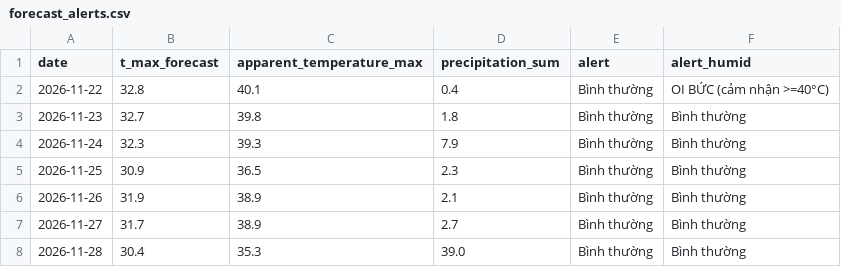
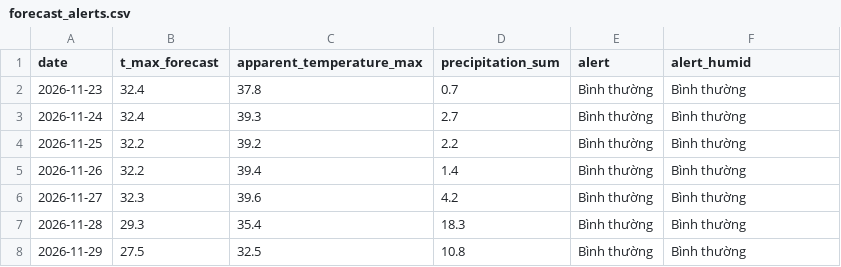
Before and after one commit to huy-nguyen2812/weather-d45, a CSV file: data/forecast_alerts.csv, drawn as a sheet.

```diff
--- a/data/forecast_alerts.csv
+++ b/data/forecast_alerts.csv
@@ -1,8 +1,8 @@
 date,t_max_forecast,apparent_temperature_max,precipitation_sum,alert,alert_humid
-2026-11-22,32.8,40.1,0.4,Bình thường,OI BỨC (cảm nhận >=40°C)
-2026-11-23,32.7,39.8,1.8,Bình thường,Bình thường
-2026-11-24,32.3,39.3,7.9,Bình thường,Bình thường
-2026-11-25,30.9,36.5,2.3,Bình thường,Bình thường
-2026-11-26,31.9,38.9,2.1,Bình thường,Bình thường
-2026-11-27,31.7,38.9,2.7,Bình thường,Bình thường
-2026-11-28,30.4,35.3,39.0,Bình thường,Bình thường
+2026-11-23,32.4,37.8,0.7,Bình thường,Bình thường
+2026-11-24,32.4,39.3,2.7,Bình thường,Bình thường
+2026-11-25,32.2,39.2,2.2,Bình thường,Bình thường
+2026-11-26,32.2,39.4,1.4,Bình thường,Bình thường
+2026-11-27,32.3,39.6,4.2,Bình thường,Bình thường
+2026-11-28,29.3,35.4,18.3,Bình thường,Bình thường
+2026-11-29,27.5,32.5,10.8,Bình thường,Bình thường
```
Also changed, not shown: data/daily.csv, 2 other files.
